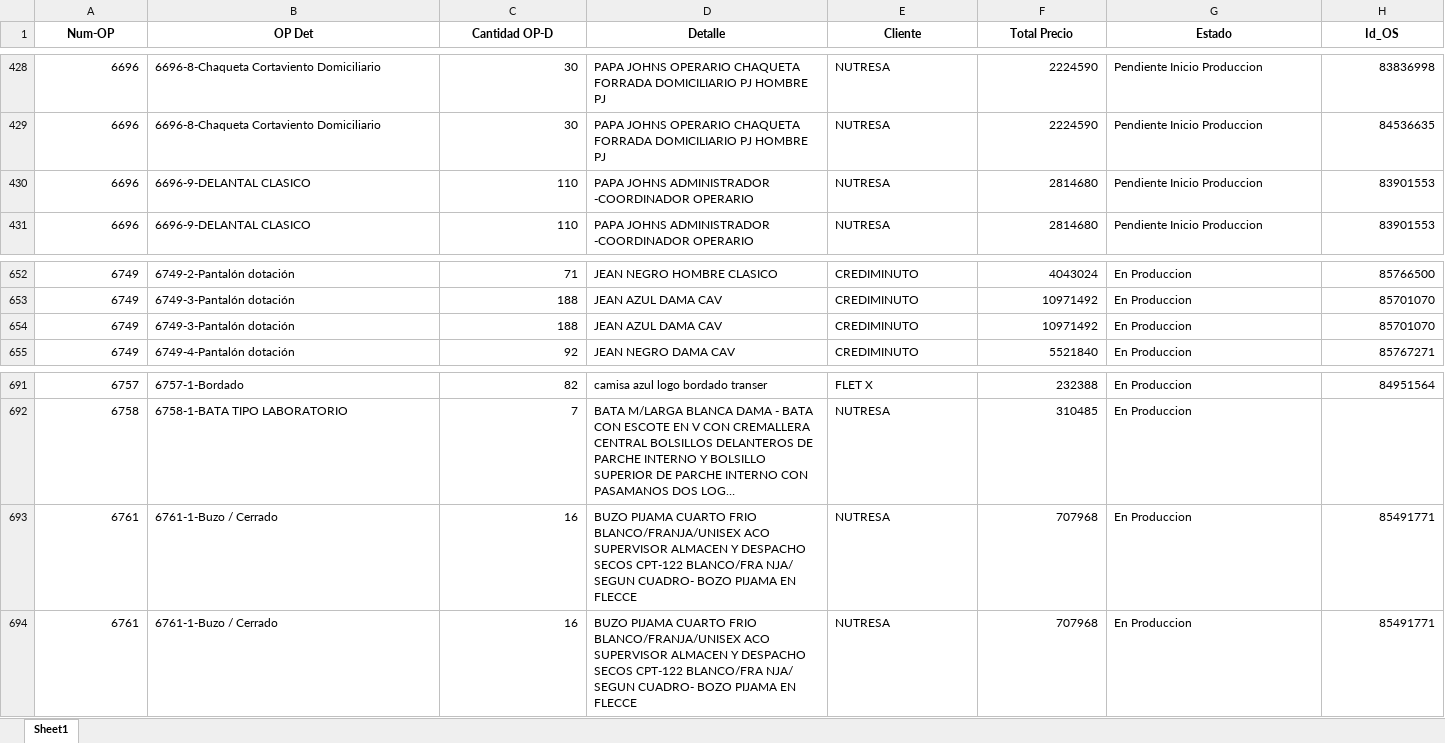
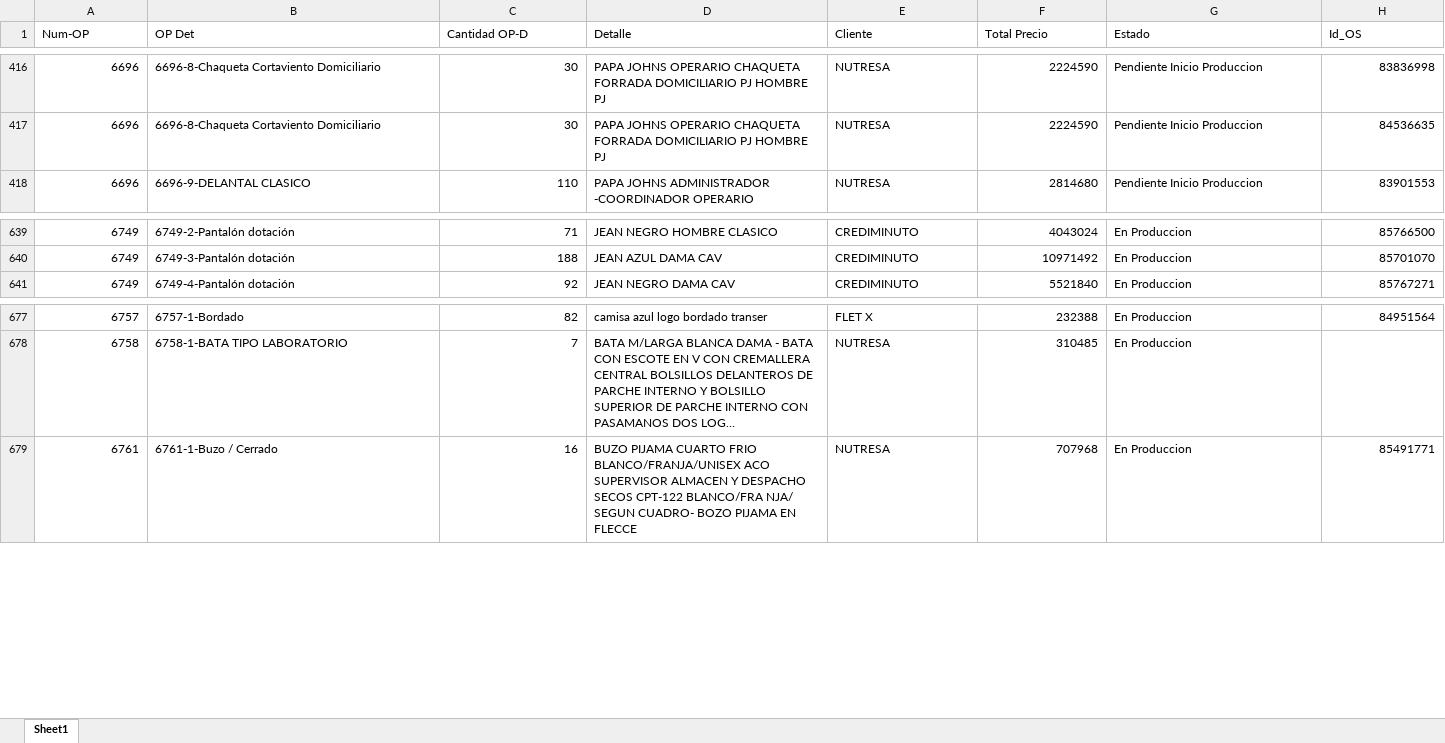
Before and after one commit to LalaSolarteW/actualizacion-ops-produccion, an Excel workbook: op_det_os.xlsx, sheet Sheet1, drawn as a sheet; only a part is shown, gaps mark what is left out; long unchanged cells end in …; values as stored, in another font and other column widths than the file's, no borders; rows hold the shown columns only; the diff covers the shown part only; the diff names each change by its address in the sheet, - before the commit and + after, or states it on an @@ line.

```diff
--- a/op_det_os.xlsx (sheet Sheet1)
+++ b/op_det_os.xlsx (sheet Sheet1)
@@ A1:H1 bold: on → off, alignment: center → left @@
-row 430: 6696 | 6696-9-DELANTAL CLASICO | 110 | PAPA JOHNS ADMINISTRADOR -COORDINADOR OPERARIO | NUTRESA | 2814680 | Pendiente Inicio Produccion | 83901553
-row 654: 6749 | 6749-3-Pantalón dotación | 188 | JEAN AZUL DAMA CAV | CREDIMINUTO | 10971492 | En Produccion | 85701070
-row 693: 6761 | 6761-1-Buzo / Cerrado | 16 | BUZO PIJAMA CUARTO FRIO BLANCO/FRANJA/UNISEX ACO SUPERVISOR ALMACEN Y DESPACHO SECOS CPT-122 BLANCO/FRA NJA/ SEGUN CUADRO- BOZO PIJAMA EN FLECCE | NUTRESA | 707968 | En Produccion | 85491771
```
Also changed, not shown: 16 removed rows and cell formats elsewhere in this sheet, op_det_completo.xlsx.
